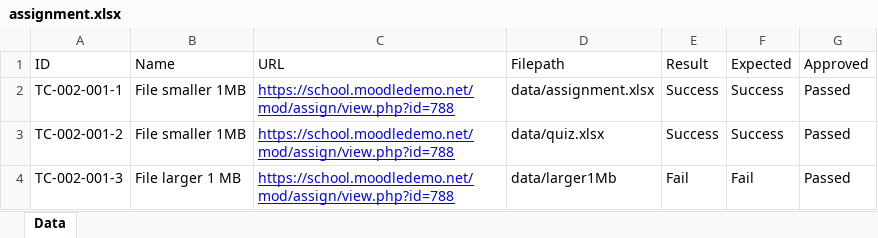
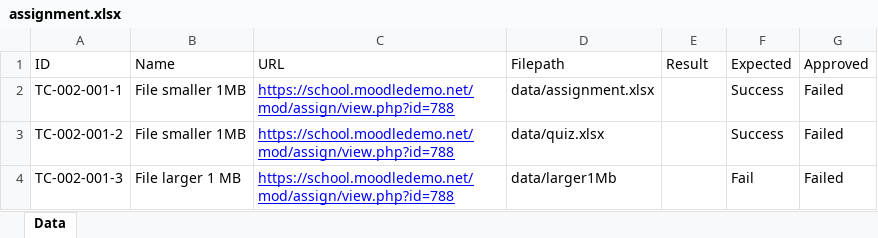
Before and after one commit to NgKoaz/SeleniumForTestingCourse, an Excel workbook: data/assignment.xlsx, sheet Data, drawn as a sheet; values as stored, in another font and other column widths than the file's, no borders; the diff names each change by its address in the sheet, - before the commit and + after, or states it on an @@ line.

```diff
--- a/data/assignment.xlsx (sheet Data)
+++ b/data/assignment.xlsx (sheet Data)
-E2:E3 (Result): Success
+E2:E3 (Result): (empty)
-G2:G4 (Approved): Passed
+G2:G4 (Approved): Failed
-E4 (Result): Fail
+E4 (Result): (empty)
```
Also changed, not shown: data/quiz.xlsx, 3 other files.
